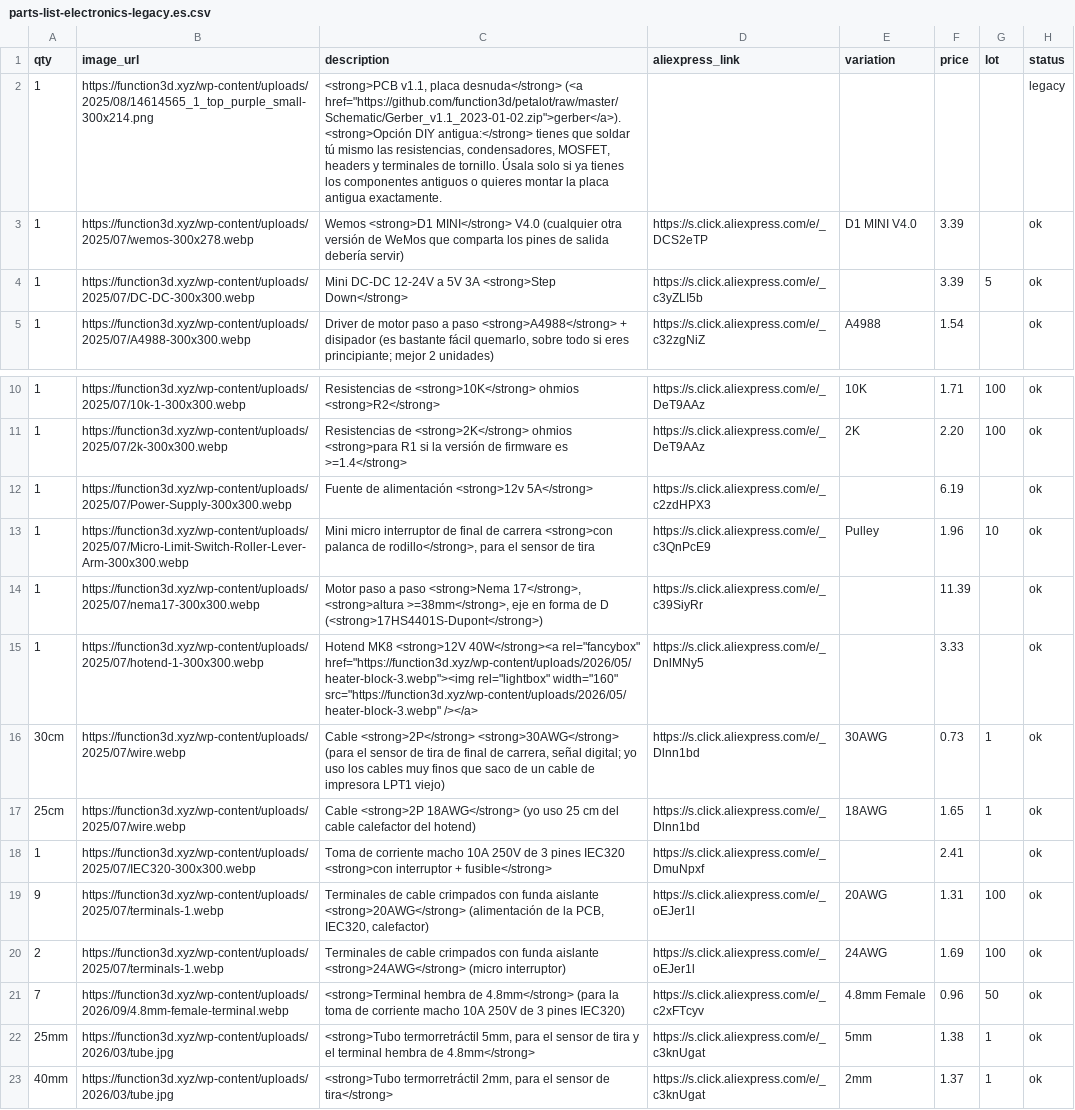
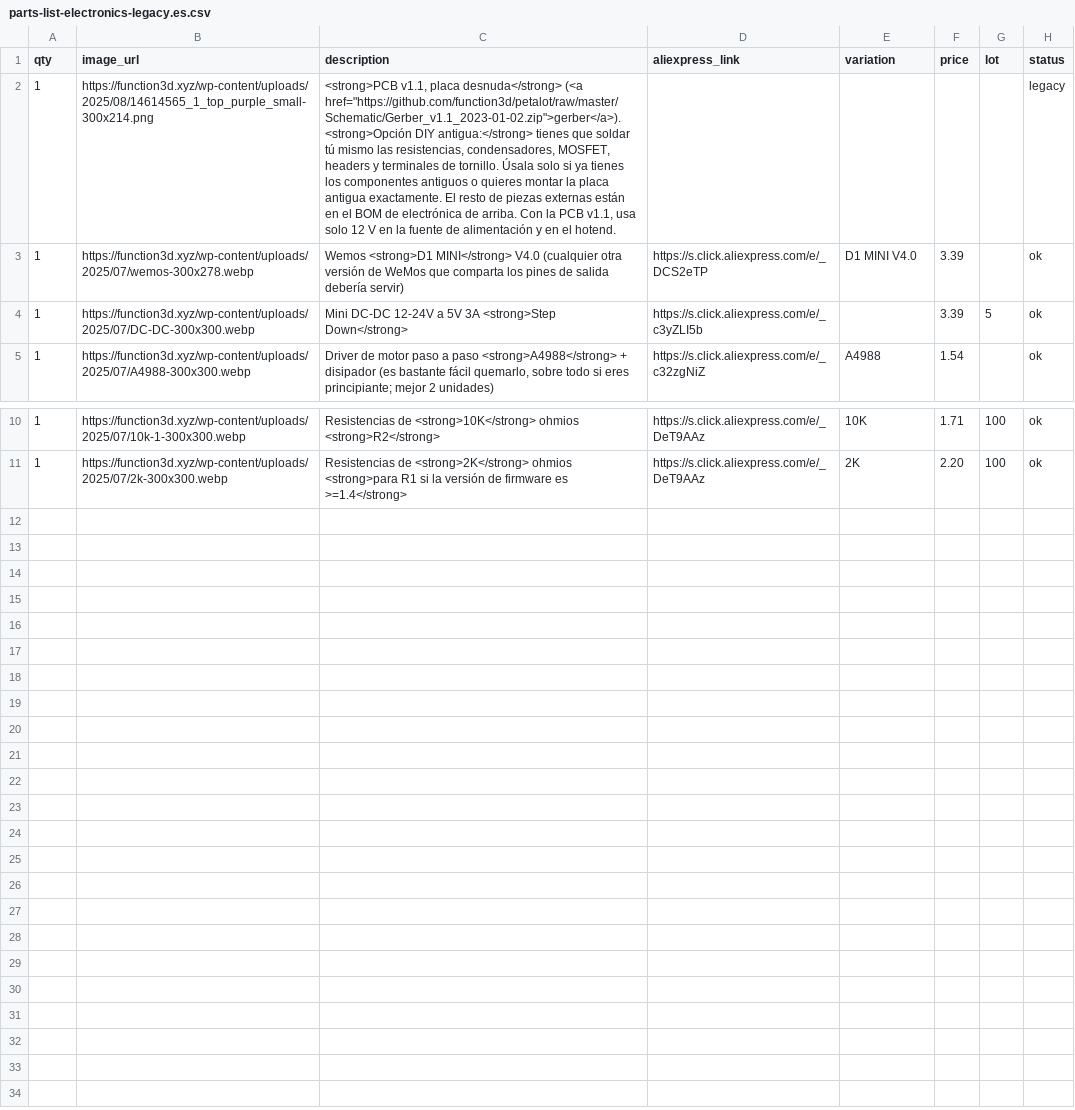
Before and after one commit to function3d/petalot, a CSV file: parts-list-electronics-legacy.es.csv, drawn as a sheet; only a part is shown, gaps mark what is left out; the diff names each change by its address in the sheet, - before the commit and + after, or states it on an @@ line.

Commit message:
data: trim legacy v1.1 BOM to PCB parts

```diff
--- a/parts-list-electronics-legacy.es.csv
+++ b/parts-list-electronics-legacy.es.csv
-C2 (description): …antigua exactamente.
+C2 (description): …antigua exactamente. El resto de piezas externas están en el BOM de electrónica de arriba. Con la PCB v1.1, usa solo 12 V en la fuente de alimentación y en el hotend.
-row 12: 1 | https://function3d.xyz/wp-content/uploads/2025/07/Power-Supply-300x300.webp | Fuente de alimentación <strong>12v 5A</strong> | https://s.click.aliexpress.com/e/_c2zdHPX3 |  | 6.19 |  | ok
-row 13: 1 | https://function3d.xyz/wp-content/uploads/2025/07/Micro-Limit-Switch-Roller-Lever-Arm-300x300.webp | Mini micro interruptor de final de carrera <strong>con palanca de rodillo</strong>, para el sensor de tira | https://s.click.aliexpress.com/e/_c3QnPcE9 | Pulley | 1.96 | 10 | ok
-row 14: 1 | https://function3d.xyz/wp-content/uploads/2025/07/nema17-300x300.webp | Motor paso a paso <strong>Nema 17</strong>, <strong>altura >=38mm</strong>, eje en forma de D (<strong>17HS4401S-Dupont</strong>) | https://s.click.aliexpress.com/e/_c39SiyRr |  | 11.39 |  | ok
-row 15: 1 | https://function3d.xyz/wp-content/uploads/2025/07/hotend-1-300x300.webp | Hotend MK8 <strong>12V 40W</strong><a rel="fancybox" href="https://function3d.xyz/wp-content/uploads/2026/05/heater-block-3.webp"><img rel="lightbox" width="160" src="https://function3d.xyz/wp-content/uploads/2026/05/heater-block-3.webp" /></a> | https://s.click.aliexpress.com/e/_DnlMNy5 |  | 3.33 |  | ok
-row 16: 30cm | https://function3d.xyz/wp-content/uploads/2025/07/wire.webp | Cable <strong>2P</strong> <strong>30AWG</strong> (para el sensor de tira de final de carrera, señal digital; yo uso los cables muy finos que saco de un cable de impresora LPT1 viejo) | https://s.click.aliexpress.com/e/_Dlnn1bd | 30AWG | 0.73 | 1 | ok
-row 17: 25cm | https://function3d.xyz/wp-content/uploads/2025/07/wire.webp | Cable <strong>2P 18AWG</strong> (yo uso 25 cm del cable calefactor del hotend) | https://s.click.aliexpress.com/e/_Dlnn1bd | 18AWG | 1.65 | 1 | ok
-row 18: 1 | https://function3d.xyz/wp-content/uploads/2025/07/IEC320-300x300.webp | Toma de corriente macho 10A 250V de 3 pines IEC320 <strong>con interruptor + fusible</strong> | https://s.click.aliexpress.com/e/_DmuNpxf |  | 2.41 |  | ok
-row 19: 9 | https://function3d.xyz/wp-content/uploads/2025/07/terminals-1.webp | Terminales de cable crimpados con funda aislante <strong>20AWG</strong> (alimentación de la PCB, IEC320, calefactor) | https://s.click.aliexpress.com/e/_oEJer1l | 20AWG | 1.31 | 100 | ok
-row 20: 2 | https://function3d.xyz/wp-content/uploads/2025/07/terminals-1.webp | Terminales de cable crimpados con funda aislante <strong>24AWG</strong> (micro interruptor) | https://s.click.aliexpress.com/e/_oEJer1l | 24AWG | 1.69 | 100 | ok
-row 21: 7 | https://function3d.xyz/wp-content/uploads/2026/09/4.8mm-female-terminal.webp | <strong>Terminal hembra de 4.8mm</strong> (para la toma de corriente macho 10A 250V de 3 pines IEC320) | https://s.click.aliexpress.com/e/_c2xFTcyv | 4.8mm Female | 0.96 | 50 | ok
-row 22: 25mm | https://function3d.xyz/wp-content/uploads/2026/03/tube.jpg | <strong>Tubo termorretráctil 5mm, para el sensor de tira y el terminal hembra de 4.8mm</strong> | https://s.click.aliexpress.com/e/_c3knUgat | 5mm | 1.38 | 1 | ok
-row 23: 40mm | https://function3d.xyz/wp-content/uploads/2026/03/tube.jpg | <strong>Tubo termorretráctil 2mm, para el sensor de tira</strong> | https://s.click.aliexpress.com/e/_c3knUgat | 2mm | 1.37 | 1 | ok
```
Also changed, not shown: parts-list-electronics-legacy.csv, 3 other files.
